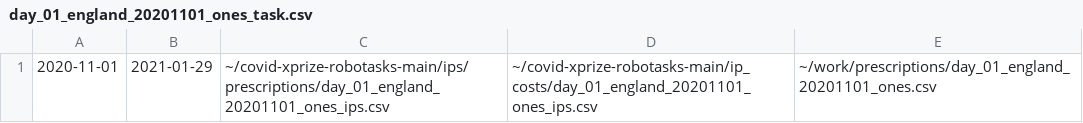
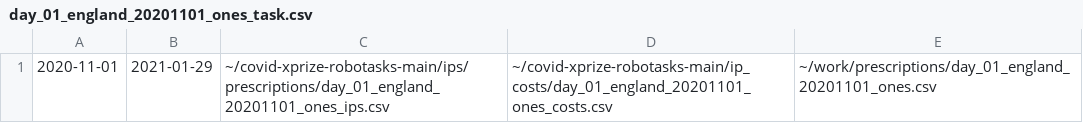
Before and after one commit to leaf-ai/covid-xprize-robotasks, a CSV file: tasks/prescriptions/day_01_england_20201101_ones_task.csv, drawn as a sheet.

```diff
--- a/tasks/prescriptions/day_01_england_20201101_ones_task.csv
+++ b/tasks/prescriptions/day_01_england_20201101_ones_task.csv
@@ -1 +1 @@
-2020-11-01,2021-01-29,~/covid-xprize-robotasks-main/ips/prescriptions/day_01_england_20201101_ones_ips.csv,~/covid-xprize-robotasks-main/ip_costs/day_01_england_20201101_ones_ips.csv,~/work/prescriptions/day_01_england_20201101_ones.csv
+2020-11-01,2021-01-29,~/covid-xprize-robotasks-main/ips/prescriptions/day_01_england_20201101_ones_ips.csv,~/covid-xprize-robotasks-main/ip_costs/day_01_england_20201101_ones_costs.csv,~/work/prescriptions/day_01_england_20201101_ones.csv
```
Also changed, not shown: ip_costs/day_01_england_20201101_uniform_costs.csv, tasks/prescribe_tasks.csv, 1 other file.
